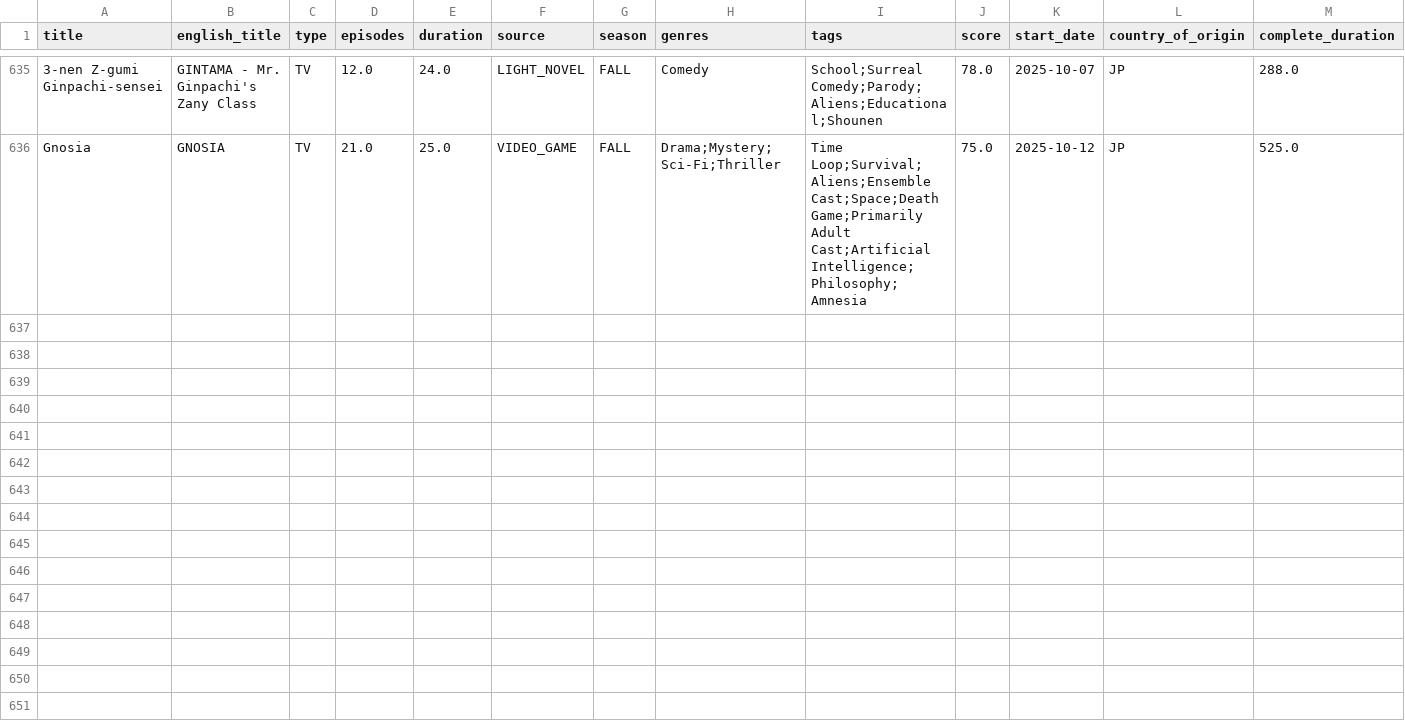
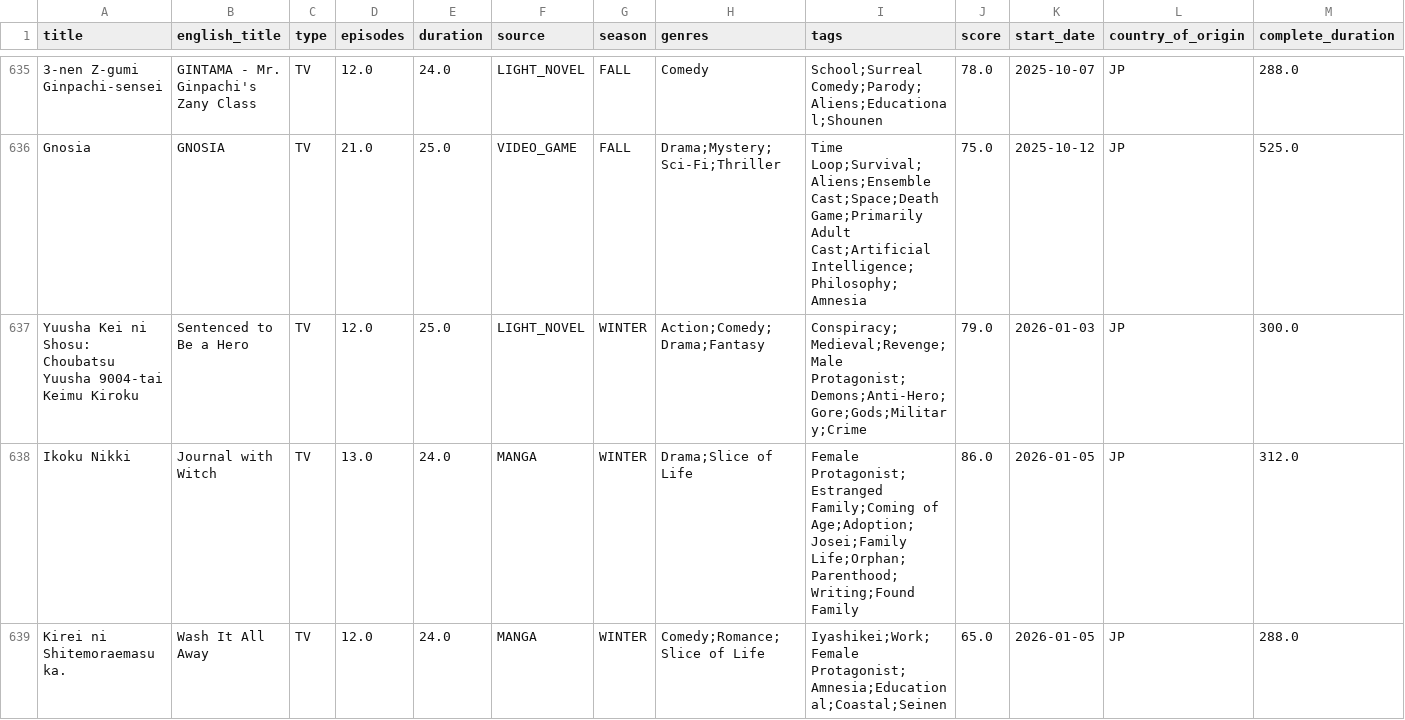
Before and after one commit to Andres-pixel35/personal_dashboard_anime, a CSV file: data/final/final.csv, drawn as a sheet; only a part is shown, gaps mark what is left out; the diff covers the shown part only; the diff names each change by its address in the sheet, - before the commit and + after, or states it on an @@ line.

```diff
--- a/data/final/final.csv
+++ b/data/final/final.csv
+row 637: Yuusha Kei ni Shosu: Choubatsu Yuusha 9004-tai Keimu Kiroku | Sentenced to Be a Hero | TV | 12.0 | 25.0 | LIGHT_NOVEL | WINTER | Action;Comedy;Drama;Fantasy | Conspiracy;Medieval;Revenge;Male Protagonist;Demons;Anti-Hero;Gore;Gods;Military;Crime | 79.0 | 2026-01-03 | JP | 300.0
+row 638: Ikoku Nikki | Journal with Witch | TV | 13.0 | 24.0 | MANGA | WINTER | Drama;Slice of Life | Female Protagonist;Estranged Family;Coming of Age;Adoption;Josei;Family Life;Orphan;Parenthood;Writing;Found Family | 86.0 | 2026-01-05 | JP | 312.0
+row 639: Kirei ni Shitemoraemasu ka. | Wash It All Away | TV | 12.0 | 24.0 | MANGA | WINTER | Comedy;Romance;Slice of Life | Iyashikei;Work;Female Protagonist;Amnesia;Educational;Coastal;Seinen | 65.0 | 2026-01-05 | JP | 288.0
```
Also changed, not shown: 8 added rows and 34 moved rows elsewhere in this file, 2 other files.
